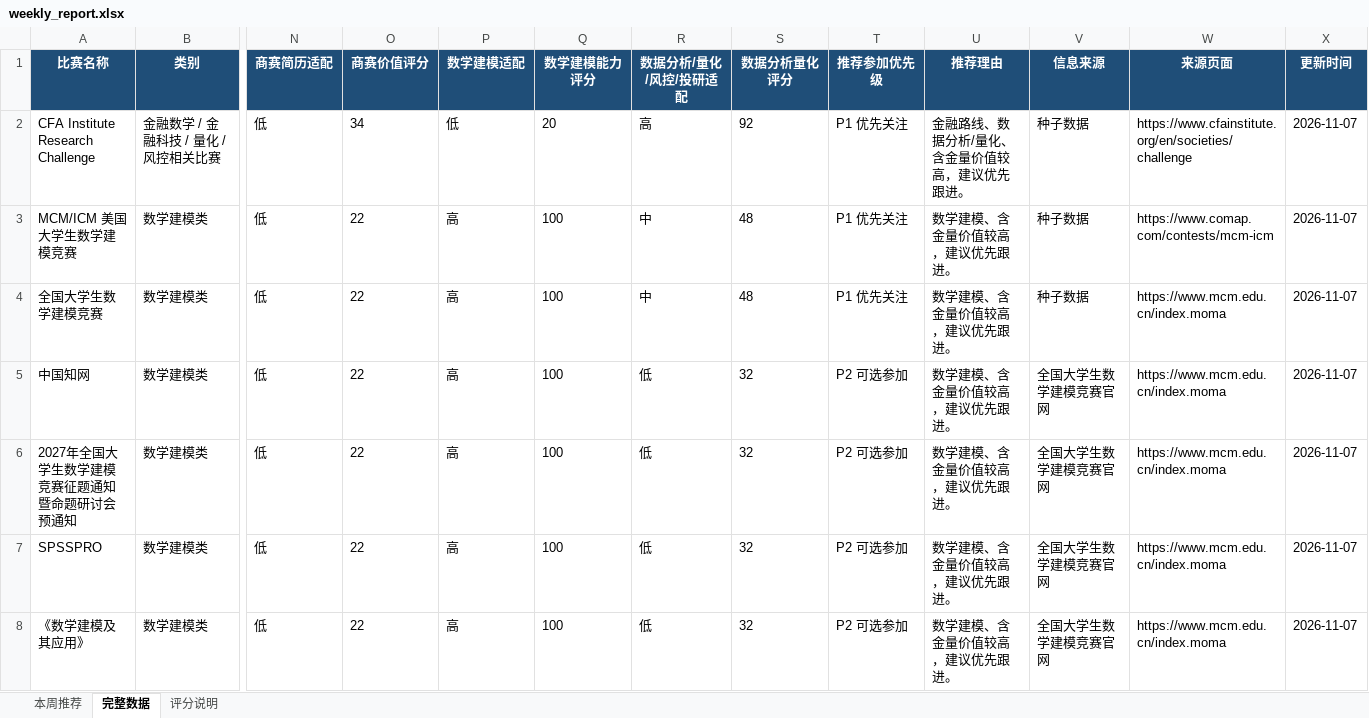
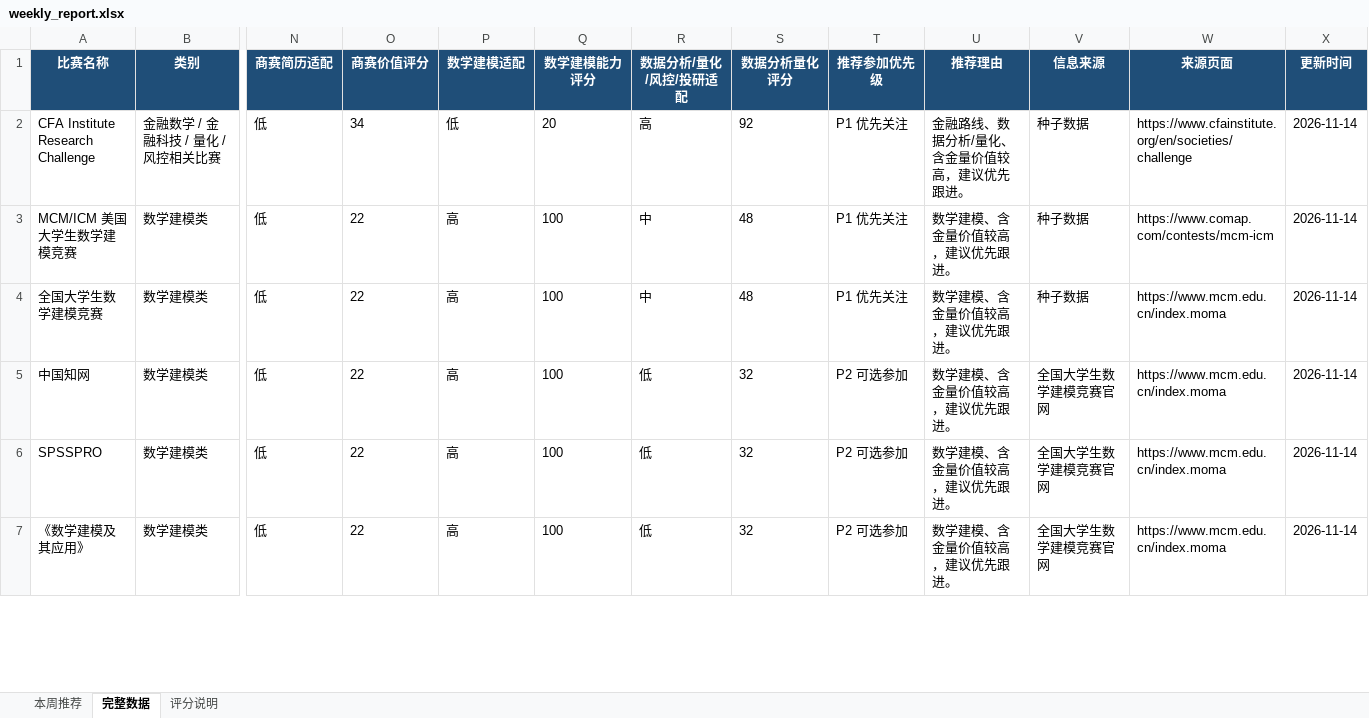
Before and after one commit to gddsn/competition-radar, an Excel workbook: reports/weekly_report.xlsx, sheet 完整数据, drawn as a sheet; only a part is shown, gaps mark what is left out; values as stored, in another font and other column widths than the file's, no borders; removed rows and columns are numbered as before the commit, all else as after; rows hold the shown columns only; the diff covers the shown part only; the diff names each change by its address in the sheet, - before the commit and + after, or states it on an @@ line.

```diff
--- a/reports/weekly_report.xlsx (sheet 完整数据)
+++ b/reports/weekly_report.xlsx (sheet 完整数据)
-X2:X5 (更新时间): 2026-11-07
+X2:X5 (更新时间): 2026-11-14
-row 6: 2027年全国大学生数学建模竞赛征题通知暨命题研讨会预通知 | 数学建模类 | 低 | 22 | 高 | 100 | 低 | 32 | P2 可选参加 | 数学建模、含金量价值较高，建议优先跟进。 | 全国大学生数学建模竞赛官网 | https://www.mcm.edu.cn/index.moma | 2026-11-07
-X6:X7 (更新时间): 2026-11-07
+X6:X7 (更新时间): 2026-11-14
```
Also changed, not shown: 1 added row and 31 edited cells elsewhere in this sheet, sheet 本周推荐, reports/schedule_report.xlsx, 4 other files.
